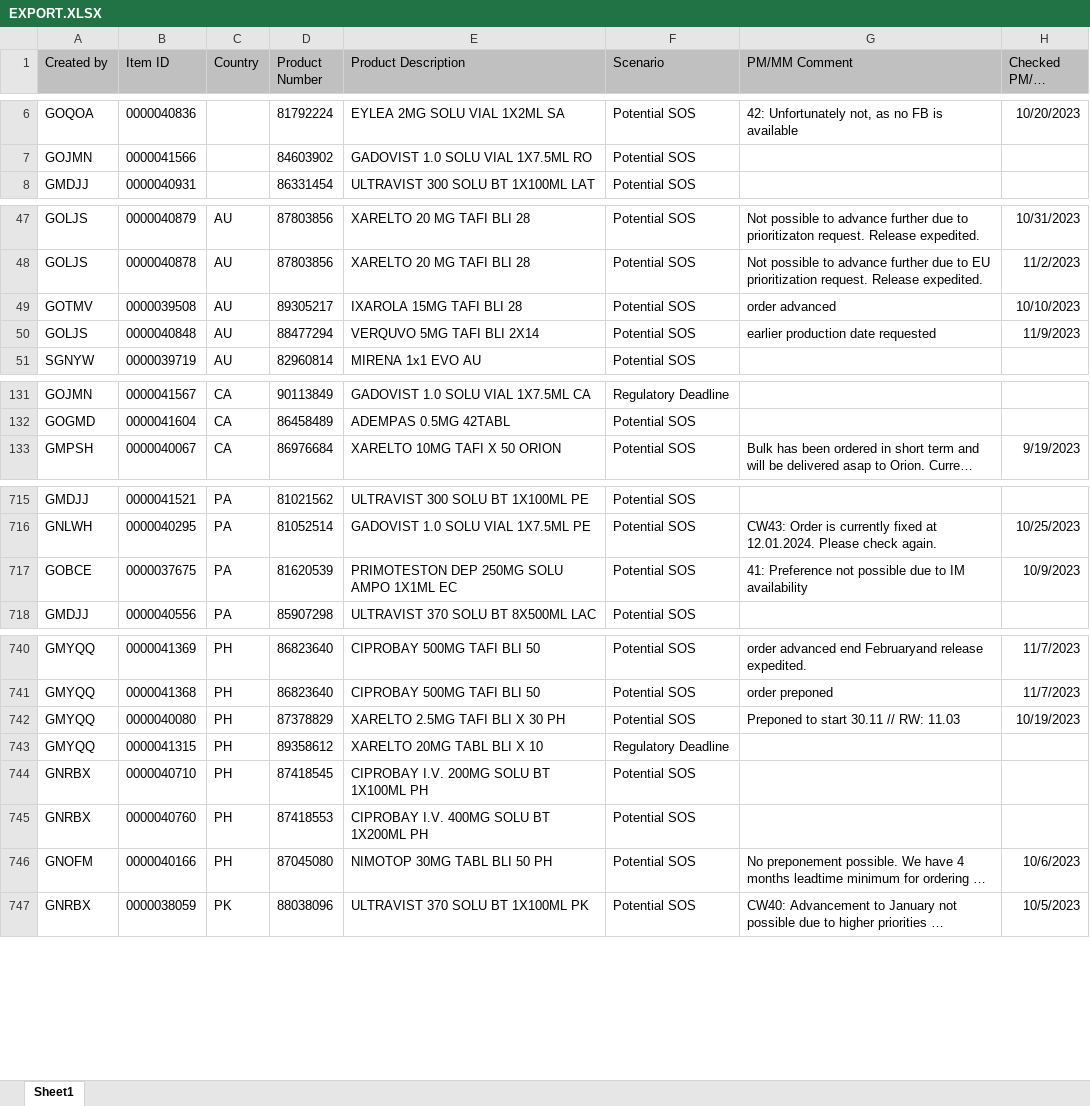
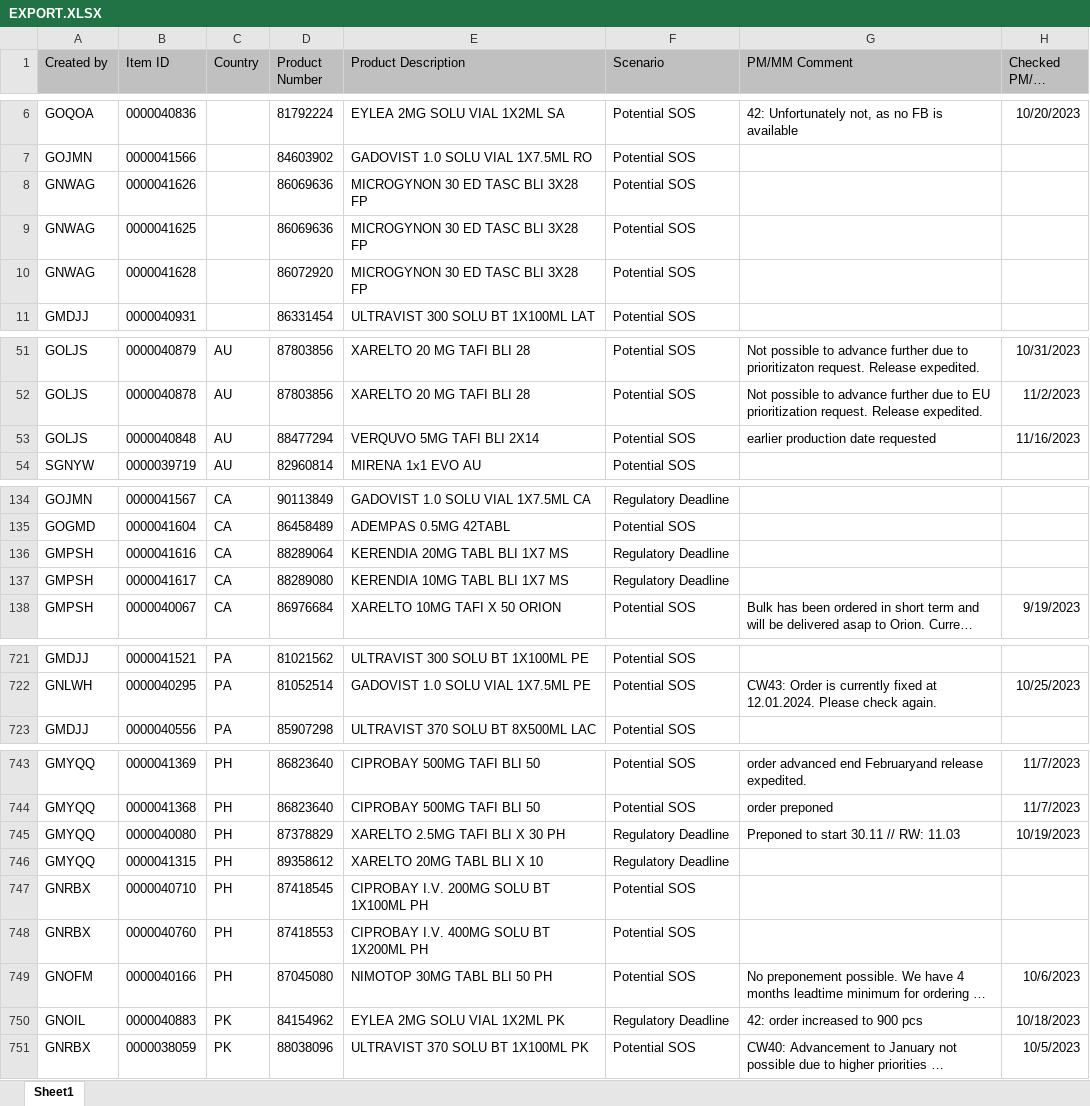
Before and after one commit to janphoenix/rct2, an Excel workbook: EXPORT.XLSX, sheet Sheet1, drawn as a sheet; only a part is shown, gaps mark what is left out; long unchanged cells end in …; values as stored, in another font and other column widths than the file's, no borders; removed rows and columns are numbered as before the commit, all else as after; the diff covers the shown part only; the diff names each change by its address in the sheet, - before the commit and + after, or states it on an @@ line.

Commit message:
rct upload today - john r.

```diff
--- a/EXPORT.XLSX (sheet Sheet1)
+++ b/EXPORT.XLSX (sheet Sheet1)
+row 8: GNWAG | 0000041626 |  | 86069636 | MICROGYNON 30 ED TASC BLI 3X28 FP | Potential SOS
+row 9: GNWAG | 0000041625 |  | 86069636 | MICROGYNON 30 ED TASC BLI 3X28 FP | Potential SOS
+row 10: GNWAG | 0000041628 |  | 86072920 | MICROGYNON 30 ED TASC BLI 3X28 FP | Potential SOS
-row 49: GOTMV | 0000039508 | AU | 89305217 | IXAROLA 15MG TAFI BLI 28 | Potential SOS | order advanced | 10/10/2023
-H53 (Checked PM/MM Date): 11/9/2023
+H53 (Checked PM/MM Date): 11/16/2023
+row 136: GMPSH | 0000041616 | CA | 88289064 | KERENDIA 20MG TABL BLI 1X7 MS | Regulatory Deadline
+row 137: GMPSH | 0000041617 | CA | 88289080 | KERENDIA 10MG TABL BLI 1X7 MS | Regulatory Deadline
-row 717: GOBCE | 0000037675 | PA | 81620539 | PRIMOTESTON DEP 250MG SOLU AMPO 1X1ML EC | Potential SOS | 41: Preference not possible due to IM availability | 10/9/2023
-F745 (Scenario): Potential SOS
+F745 (Scenario): Regulatory Deadline
+row 750: GNOIL | 0000040883 | PK | 84154962 | EYLEA 2MG SOLU VIAL 1X2ML PK | Regulatory Deadline | 42: order increased to 900 pcs | 10/18/2023
```
Also changed, not shown: 5 added rows, 3 removed rows and 39 edited cells elsewhere in this sheet.
